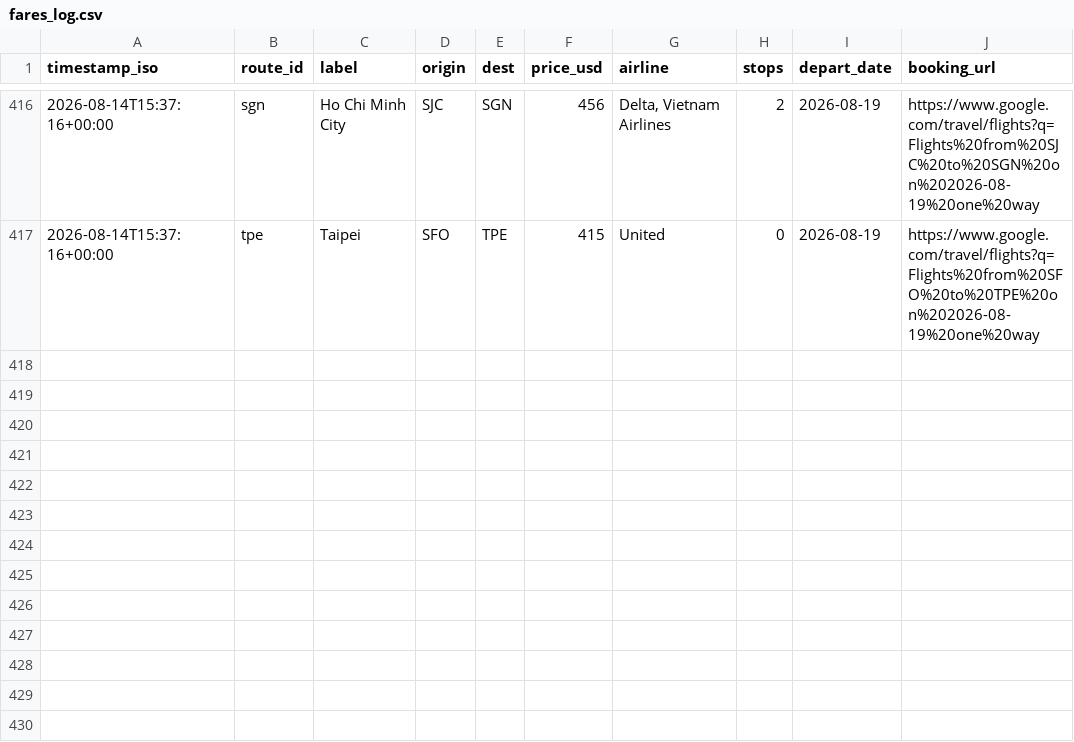
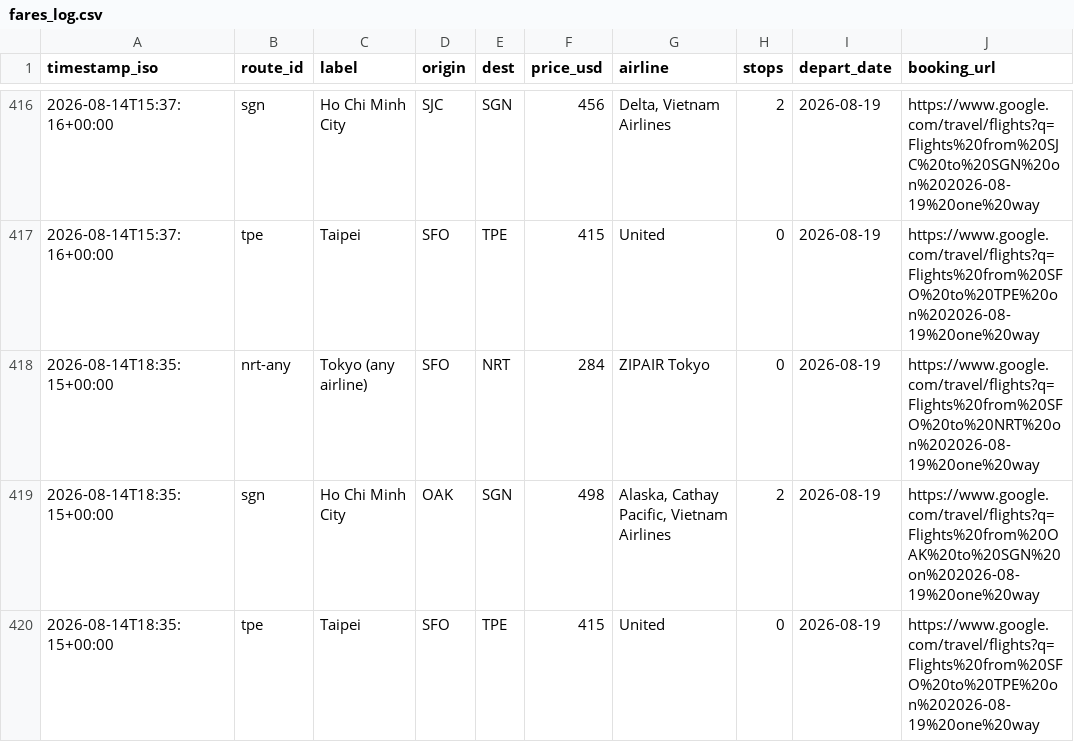
Before and after one commit to vanqd3216-dev/fare-tracker, a CSV file: fares_log.csv, drawn as a sheet; only a part is shown, gaps mark what is left out.

```diff
--- a/fares_log.csv
+++ b/fares_log.csv
@@ -417 +417,4 @@ timestamp_iso,route_id,label,origin,dest,price_usd,airline,stops,depart_date,boo
 2026-08-14T15:37:16+00:00,tpe,Taipei,SFO,TPE,415,United,0,2026-08-19,https://www.google.com/travel/flights?q=Flights%20from%20SFO%20to%20TPE%20on%202026-08-19%20one%20way
+2026-08-14T18:35:15+00:00,nrt-any,Tokyo (any airline),SFO,NRT,284,ZIPAIR Tokyo,0,2026-08-19,https://www.google.com/travel/flights?q=Flights%20from%20SFO%20to%20NRT%20on%202026-08-19%20one%20way
+2026-08-14T18:35:15+00:00,sgn,Ho Chi Minh City,OAK,SGN,498,"Alaska, Cathay Pacific, Vietnam Airlines",2,2026-08-19,https://www.google.com/travel/flights?q=Flights%20from%20OAK%20to%20SGN%20on%202026-08-19%20one%20way
+2026-08-14T18:35:15+00:00,tpe,Taipei,SFO,TPE,415,United,0,2026-08-19,https://www.google.com/travel/flights?q=Flights%20from%20SFO%20to%20TPE%20on%202026-08-19%20one%20way
```
